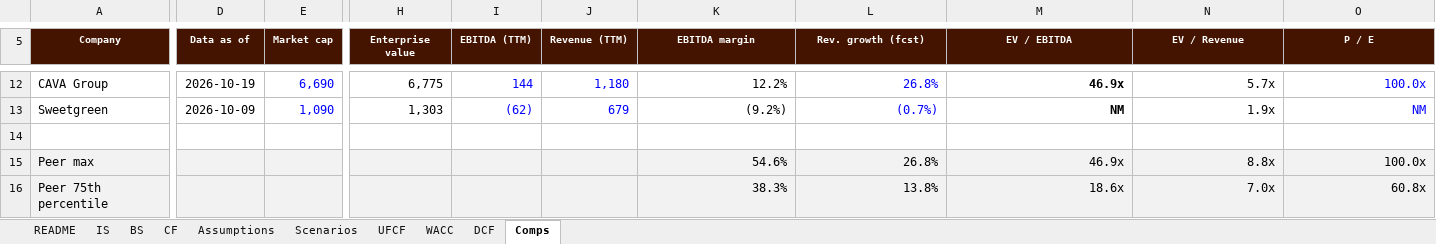
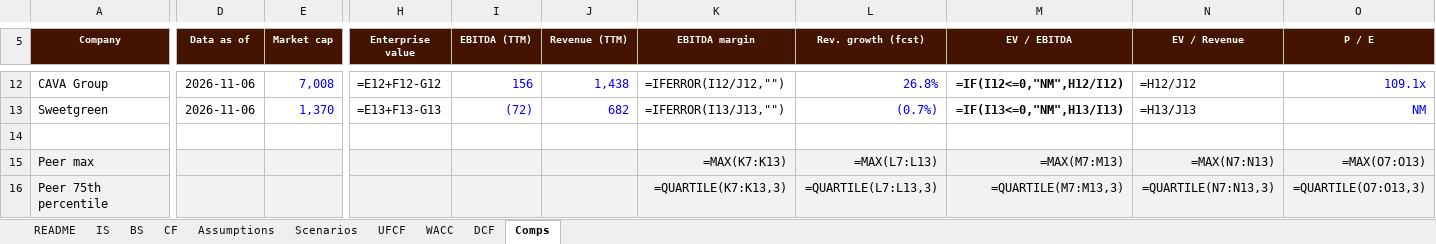
Before and after one commit to YT-898/chipotle-equity-research, an Excel workbook: CMG_Historicals_Assumptions.xlsx, sheet Comps, drawn as a sheet; only a part is shown, gaps mark what is left out; values as stored, in another font and other column widths than the file's, no borders; formulas without a stored value are shown as written; the diff covers the shown part only; the diff names each change by its address in the sheet, - before the commit and + after, or states it on an @@ line.

Commit message:
Refresh model with Nov 6 data

```diff
--- a/CMG_Historicals_Assumptions.xlsx (sheet Comps)
+++ b/CMG_Historicals_Assumptions.xlsx (sheet Comps)
-D12 (Data as of): 2026-10-19
+D12 (Data as of): 2026-11-06
-E12 (Market cap): 6,690
+E12 (Market cap): 7,008
-H12 (Enterprise value): 6,775
+H12 (Enterprise value): =E12+F12-G12
-I12 (EBITDA (TTM)): 144
+I12 (EBITDA (TTM)): 156
-J12 (Revenue (TTM)): 1,180
+J12 (Revenue (TTM)): 1,438
-K12 (EBITDA margin): 12.2%
+K12 (EBITDA margin): =IFERROR(I12/J12,"")
-M12 (EV / EBITDA): 46.9x
+M12 (EV / EBITDA): =IF(I12<=0,"NM",H12/I12)
-N12 (EV / Revenue): 5.7x
+N12 (EV / Revenue): =H12/J12
-O12 (P / E): 100.0x
+O12 (P / E): 109.1x
-D13 (Data as of): 2026-10-09
+D13 (Data as of): 2026-11-06
-E13 (Market cap): 1,090
+E13 (Market cap): 1,370
-H13 (Enterprise value): 1,303
+H13 (Enterprise value): =E13+F13-G13
-I13 (EBITDA (TTM)): (62)
+I13 (EBITDA (TTM)): (72)
-J13 (Revenue (TTM)): 679
+J13 (Revenue (TTM)): 682
-K13 (EBITDA margin): (9.2%)
+K13 (EBITDA margin): =IFERROR(I13/J13,"")
-M13 (EV / EBITDA): NM
+M13 (EV / EBITDA): =IF(I13<=0,"NM",H13/I13)
-N13 (EV / Revenue): 1.9x
+N13 (EV / Revenue): =H13/J13
-K15 (EBITDA margin): 54.6%
+K15 (EBITDA margin): =MAX(K7:K13)
-L15 (Rev. growth (fcst)): 26.8%
+L15 (Rev. growth (fcst)): =MAX(L7:L13)
-M15 (EV / EBITDA): 46.9x
+M15 (EV / EBITDA): =MAX(M7:M13)
-N15 (EV / Revenue): 8.8x
+N15 (EV / Revenue): =MAX(N7:N13)
-O15 (P / E): 100.0x
+O15 (P / E): =MAX(O7:O13)
-K16 (EBITDA margin): 38.3%
+K16 (EBITDA margin): =QUARTILE(K7:K13,3)
-L16 (Rev. growth (fcst)): 13.8%
+L16 (Rev. growth (fcst)): =QUARTILE(L7:L13,3)
-M16 (EV / EBITDA): 18.6x
+M16 (EV / EBITDA): =QUARTILE(M7:M13,3)
-N16 (EV / Revenue): 7.0x
+N16 (EV / Revenue): =QUARTILE(N7:N13,3)
-O16 (P / E): 60.8x
+O16 (P / E): =QUARTILE(O7:O13,3)
```
Also changed, not shown: 122 edited cells elsewhere in this sheet, sheet DCF, sheet UFCF, sheet Assumptions, sheet IS, sheet Scenarios, sheet BS, 2 more sheets, 1 other file.
